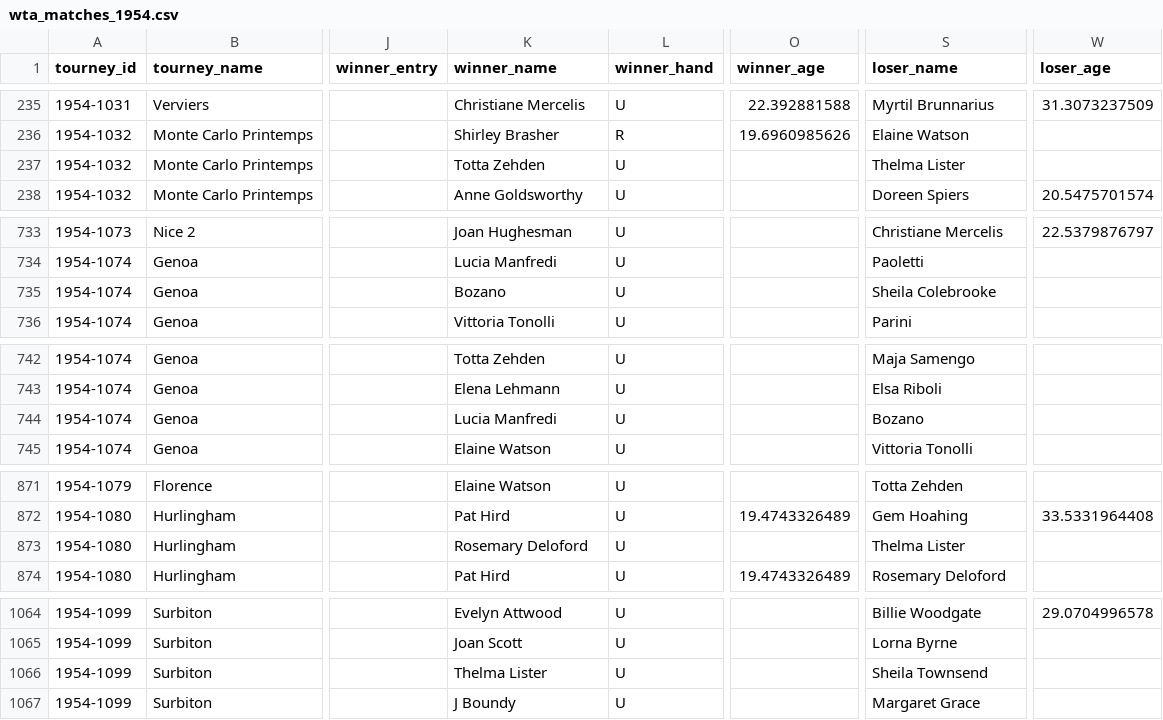
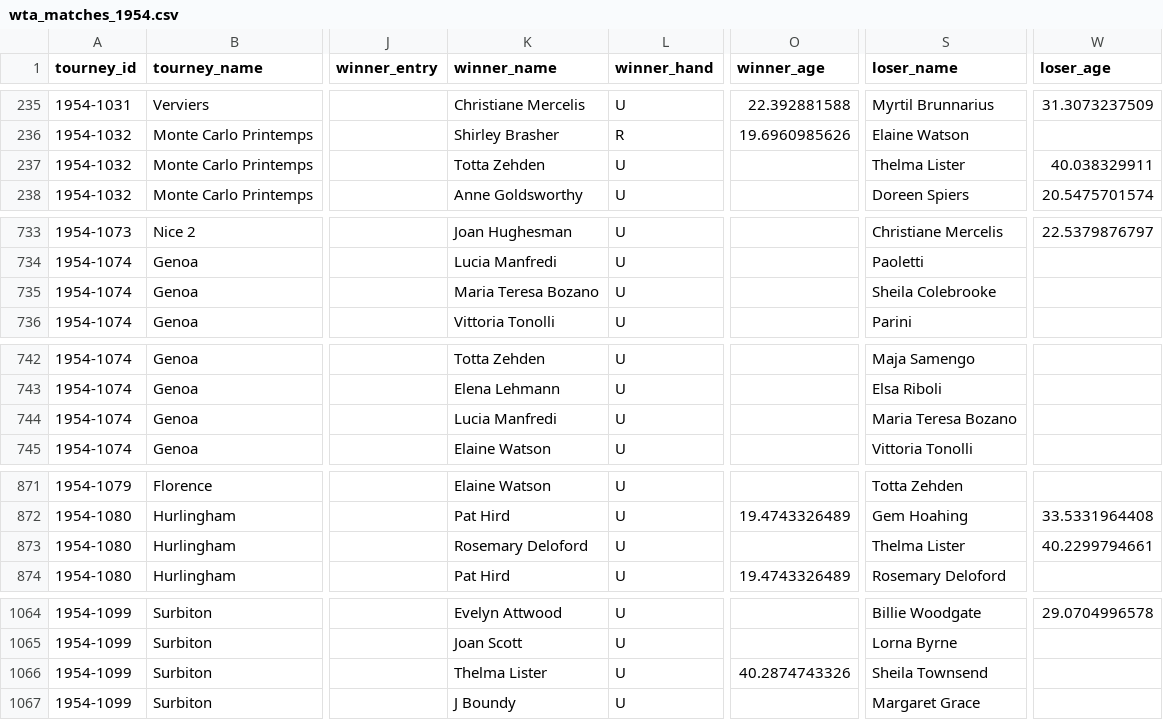
Before and after one commit to JeffSackmann/tennis_wta, a CSV file: wta_matches_1954.csv, drawn as a sheet; only a part is shown, gaps mark what is left out; the diff covers the shown part only; the diff names each change by its address in the sheet, - before the commit and + after, or states it on an @@ line.

```diff
--- a/wta_matches_1954.csv
+++ b/wta_matches_1954.csv
-W237 (loser_age): (empty)
+W237 (loser_age): 40.038329911
-K735 (winner_name): Bozano
+K735 (winner_name): Maria Teresa Bozano
-S744 (loser_name): Bozano
+S744 (loser_name): Maria Teresa Bozano
-W873 (loser_age): (empty)
+W873 (loser_age): 40.2299794661
-O1066 (winner_age): (empty)
+O1066 (winner_age): 40.2874743326
```
Also changed, not shown: 11 edited cells elsewhere in this file, wta_matches_1948.csv, wta_matches_1952.csv, 4 other files.
